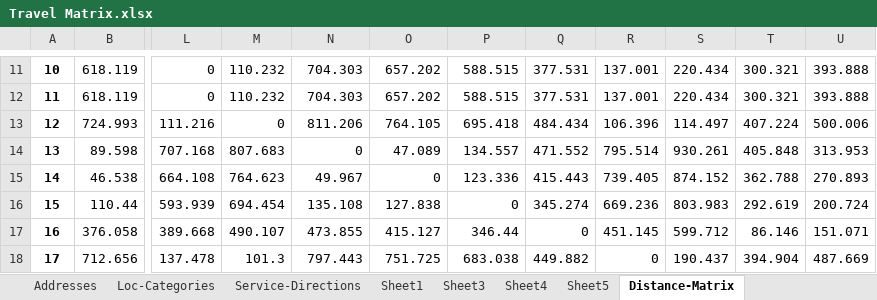
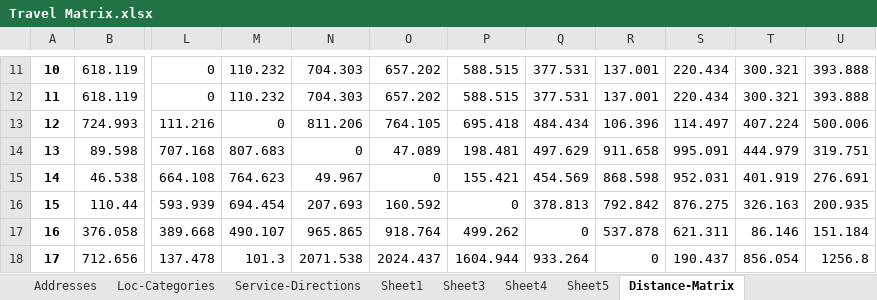
Before and after one commit to A24Nair/H2-Refuelling-Capstone, an Excel workbook: Travel Matrix.xlsx, sheet Distance-Matrix, drawn as a sheet; only a part is shown, gaps mark what is left out; values as stored, in another font and other column widths than the file's, no borders; the diff covers the shown part only; the diff names each change by its address in the sheet, - before the commit and + after, or states it on an @@ line.

Commit message:
Completed logic for adding Highway 401 fuel station locations as waypoints between all nodes >=13 (for all orig-dest combinations b/w node 13 and node 20)
Added updated travel matrix excel file

```diff
--- a/Travel Matrix.xlsx (sheet Distance-Matrix)
+++ b/Travel Matrix.xlsx (sheet Distance-Matrix)
-P14: 134.557
+P14: 198.481
-Q14: 471.552
+Q14: 497.629
-R14: 795.514
+R14: 911.658
-S14: 930.261
+S14: 995.091
-T14: 405.848
+T14: 444.979
-U14: 313.953
+U14: 319.751
-P15: 123.336
+P15: 155.421
-Q15: 415.443
+Q15: 454.569
-R15: 739.405
+R15: 868.598
-S15: 874.152
+S15: 952.031
-T15: 362.788
+T15: 401.919
-U15: 270.893
+U15: 276.691
-N16: 135.108
+N16: 207.693
-O16: 127.838
+O16: 160.592
-Q16: 345.274
+Q16: 378.813
-R16: 669.236
+R16: 792.842
-S16: 803.983
+S16: 876.275
-T16: 292.619
+T16: 326.163
-U16: 200.724
+U16: 200.935
-N17: 473.855
+N17: 965.865
-O17: 415.127
+O17: 918.764
-P17: 346.44
+P17: 499.262
-R17: 451.145
+R17: 537.878
-S17: 599.712
+S17: 621.311
-U17: 151.071
+U17: 151.184
-N18: 797.443
+N18: 2071.538
-O18: 751.725
+O18: 2024.437
-P18: 683.038
+P18: 1604.944
-Q18: 449.882
+Q18: 933.264
-T18: 394.904
+T18: 856.054
-U18: 487.669
+U18: 1256.8
```
Also changed, not shown: 20 edited cells elsewhere in this sheet, sheet Driving-Time-Matrix, 1 other file.
